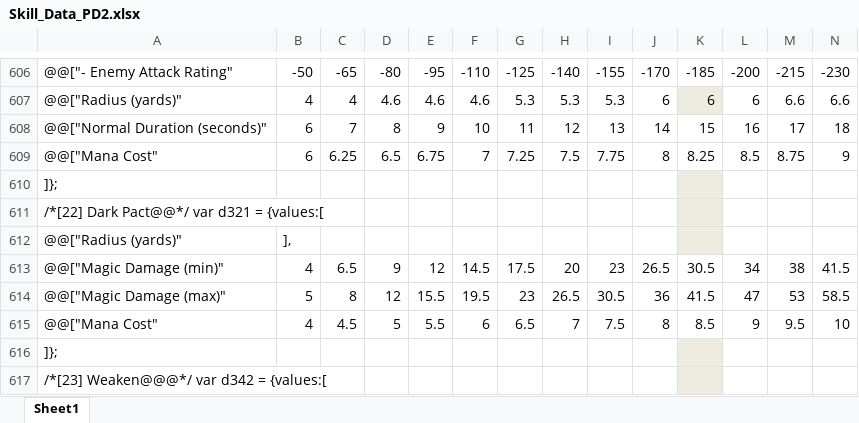
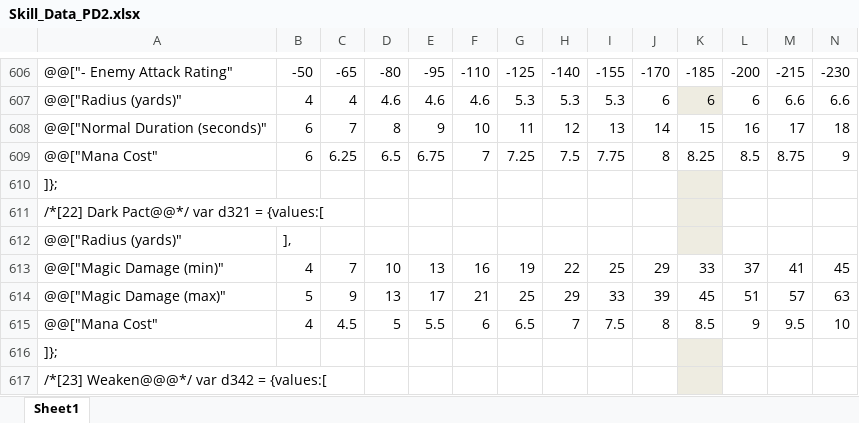
Before and after one commit to BetweenWalls/portal, an Excel workbook: data/skills/Skill_Data_PD2.xlsx, sheet Sheet1, drawn as a sheet; only a part is shown, gaps mark what is left out; values as stored, in another font and other column widths than the file's, no borders; removed rows and columns are numbered as before the commit, all else as after; rows hold the shown columns only; the diff names each change by its address in the sheet, - before the commit and + after, or states it on an @@ line.

Commit message:
correction
Fixed damage scaling for PD2's Dark Pact

```diff
--- a/data/skills/Skill_Data_PD2.xlsx (sheet Sheet1)
+++ b/data/skills/Skill_Data_PD2.xlsx (sheet Sheet1)
-row 613: @@["Magic Damage (min)" | 4 | 6.5 | 9 | 12 | 14.5 | 17.5 | 20 | 23 | 26.5 | 30.5 | 34 | 38 | 41.5
-row 614: @@["Magic Damage (max)" | 5 | 8 | 12 | 15.5 | 19.5 | 23 | 26.5 | 30.5 | 36 | 41.5 | 47 | 53 | 58.5
+row 613: @@["Magic Damage (min)" | 4 | 7 | 10 | 13 | 16 | 19 | 22 | 25 | 29 | 33 | 37 | 41 | 45
+row 614: @@["Magic Damage (max)" | 5 | 9 | 13 | 17 | 21 | 25 | 29 | 33 | 39 | 45 | 51 | 57 | 63
```
Also changed, not shown: 1 other file.
